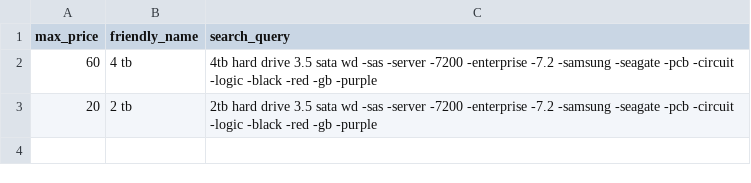
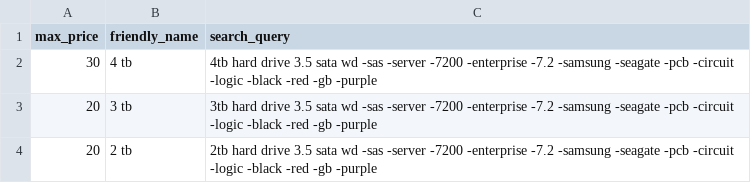
Before and after one commit to Winfred-zz/check_for_ebay_deals, a CSV file: configs/ebay_deals_to_check.csv, drawn as a sheet.

Commit message:
fixed logic

```diff
--- a/configs/ebay_deals_to_check.csv
+++ b/configs/ebay_deals_to_check.csv
@@ -1,3 +1,4 @@
 max_price,friendly_name,search_query
-60,4 tb,4tb hard drive 3.5 sata wd -sas -server -7200 -enterprise -7.2 -samsung -seagate -pcb -circuit -logic -black -red -gb -purple
+30,4 tb,4tb hard drive 3.5 sata wd -sas -server -7200 -enterprise -7.2 -samsung -seagate -pcb -circuit -logic -black -red -gb -purple
+20,3 tb,3tb hard drive 3.5 sata wd -sas -server -7200 -enterprise -7.2 -samsung -seagate -pcb -circuit -logic -black -red -gb -purple
 20,2 tb,2tb hard drive 3.5 sata wd -sas -server -7200 -enterprise -7.2 -samsung -seagate -pcb -circuit -logic -black -red -gb -purple
```
Also changed, not shown: 2 other files.
